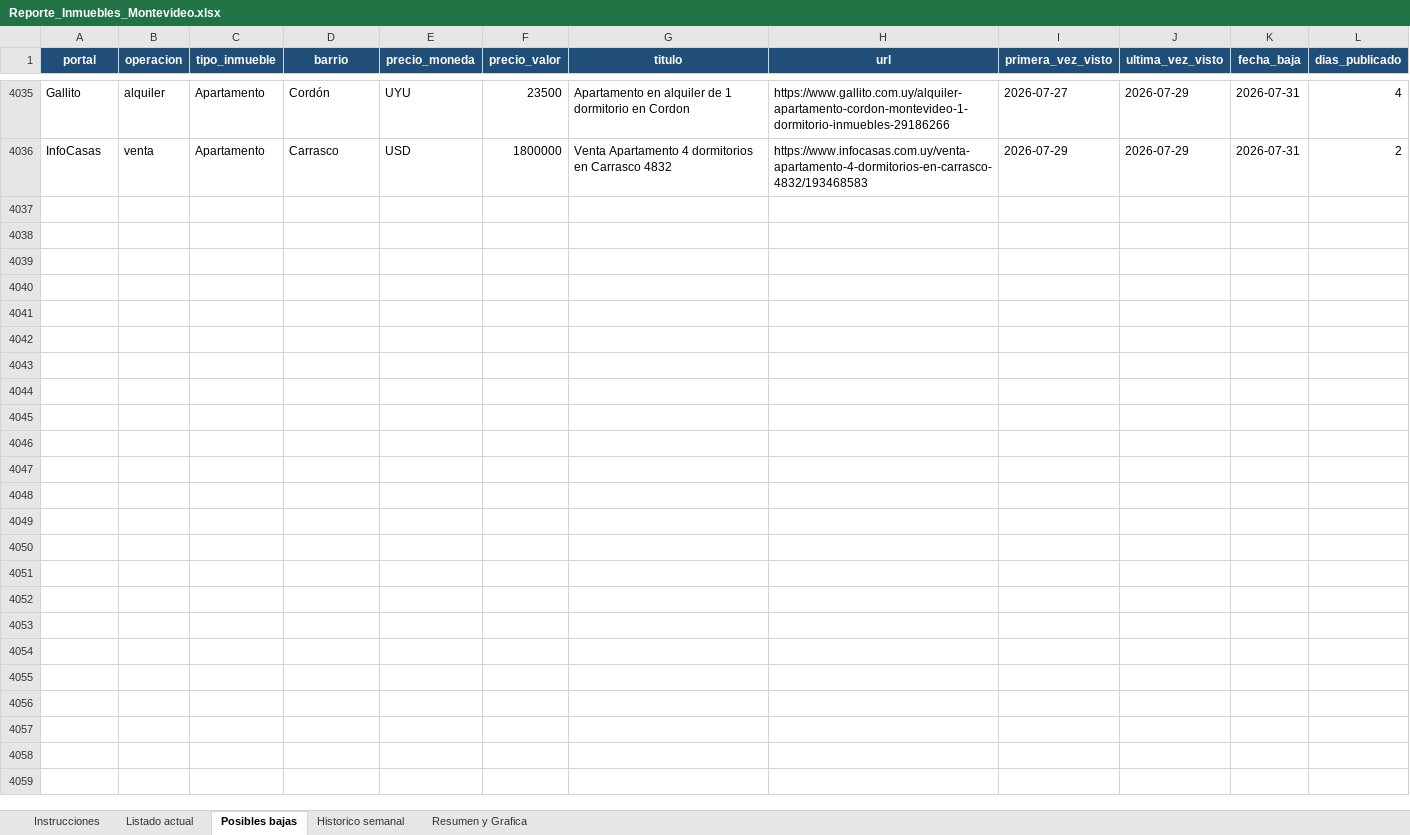
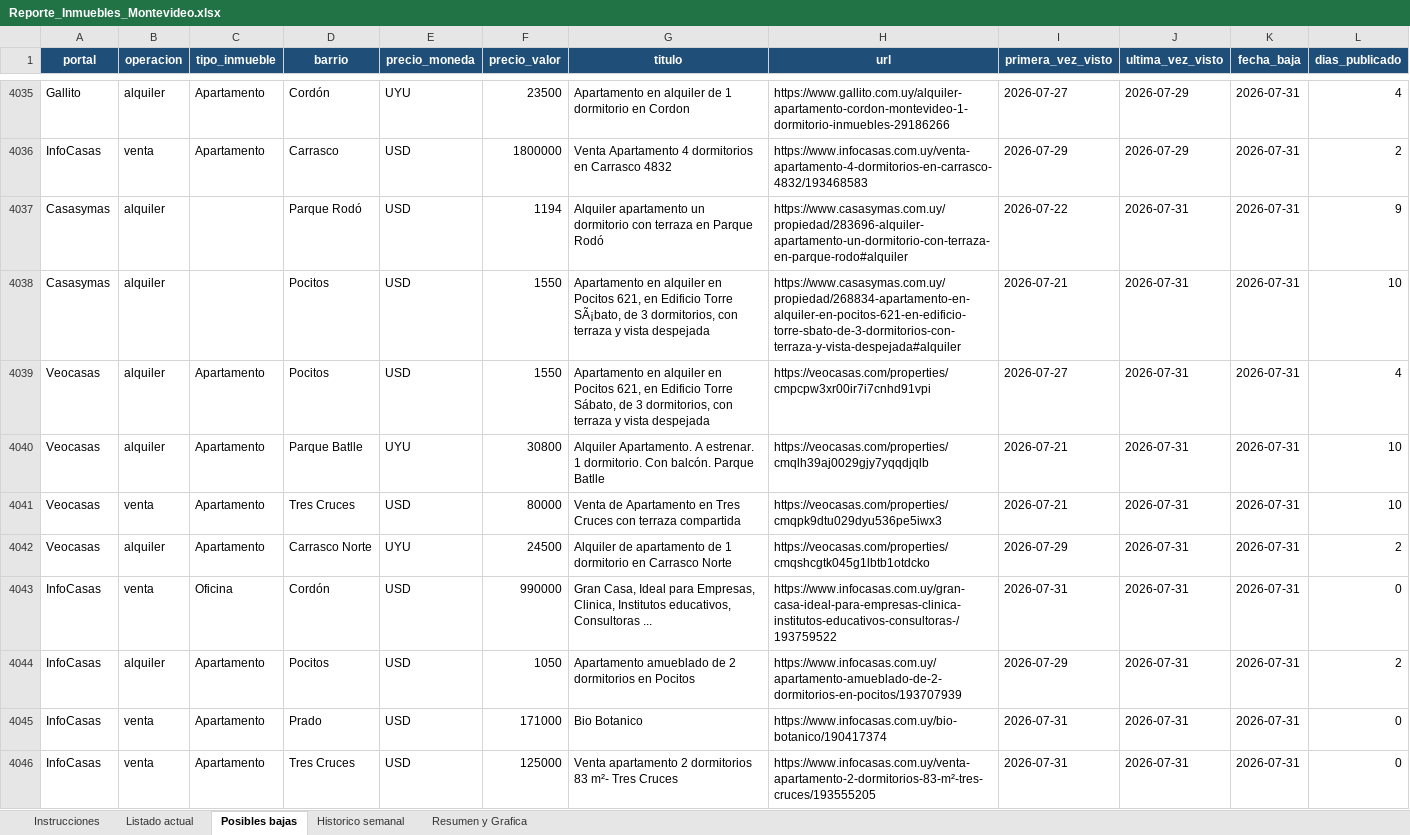
Before and after one commit to togetherviajesapp/Realstate, an Excel workbook: Reporte_Inmuebles_Montevideo.xlsx, sheet Posibles bajas, drawn as a sheet; only a part is shown, gaps mark what is left out; values as stored, in another font and other column widths than the file's, no borders; the diff covers the shown part only; the diff names each change by its address in the sheet, - before the commit and + after, or states it on an @@ line.

```diff
--- a/Reporte_Inmuebles_Montevideo.xlsx (sheet Posibles bajas)
+++ b/Reporte_Inmuebles_Montevideo.xlsx (sheet Posibles bajas)
+row 4037: Casasymas | alquiler |  | Parque Rodó | USD | 1194 | Alquiler apartamento un dormitorio con terraza en Parque Rodó | https://www.casasymas.com.uy/propiedad/283696-alquiler-apartamento-un-dormitorio-con-terraza-en-parque-rodo#alquiler | 2026-07-22 | 2026-07-31 | 2026-07-31 | 9
+row 4038: Casasymas | alquiler |  | Pocitos | USD | 1550 | Apartamento en alquiler en Pocitos 621, en Edificio Torre SÃ¡bato, de 3 dormitorios, con terraza y vista despejada | https://www.casasymas.com.uy/propiedad/268834-apartamento-en-alquiler-en-pocitos-621-en-edificio-torre-sbato-de-3-dormitorios-con-terraza-y-vista-despejada#alquiler | 2026-07-21 | 2026-07-31 | 2026-07-31 | 10
+row 4039: Veocasas | alquiler | Apartamento | Pocitos | USD | 1550 | Apartamento en alquiler en Pocitos 621, en Edificio Torre Sábato, de 3 dormitorios, con terraza y vista despejada | https://veocasas.com/properties/cmpcpw3xr00ir7i7cnhd91vpi | 2026-07-27 | 2026-07-31 | 2026-07-31 | 4
+row 4040: Veocasas | alquiler | Apartamento | Parque Batlle | UYU | 30800 | Alquiler Apartamento. A estrenar. 1 dormitorio. Con balcón. Parque Batlle | https://veocasas.com/properties/cmqlh39aj0029gjy7yqqdjqlb | 2026-07-21 | 2026-07-31 | 2026-07-31 | 10
+row 4041: Veocasas | venta | Apartamento | Tres Cruces | USD | 80000 | Venta de Apartamento en Tres Cruces con terraza compartida | https://veocasas.com/properties/cmqpk9dtu029dyu536pe5iwx3 | 2026-07-21 | 2026-07-31 | 2026-07-31 | 10
+row 4042: Veocasas | alquiler | Apartamento | Carrasco Norte | UYU | 24500 | Alquiler de apartamento de 1 dormitorio en Carrasco Norte | https://veocasas.com/properties/cmqshcgtk045g1lbtb1otdcko | 2026-07-29 | 2026-07-31 | 2026-07-31 | 2
+row 4043: InfoCasas | venta | Oficina | Cordón | USD | 990000 | Gran Casa, Ideal para Empresas, Clinica, Institutos educativos, Consultoras ... | https://www.infocasas.com.uy/gran-casa-ideal-para-empresas-clinica-institutos-educativos-consultoras-/193759522 | 2026-07-31 | 2026-07-31 | 2026-07-31 | 0
+row 4044: InfoCasas | alquiler | Apartamento | Pocitos | USD | 1050 | Apartamento amueblado de 2 dormitorios en Pocitos | https://www.infocasas.com.uy/apartamento-amueblado-de-2-dormitorios-en-pocitos/193707939 | 2026-07-29 | 2026-07-31 | 2026-07-31 | 2
+row 4045: InfoCasas | venta | Apartamento | Prado | USD | 171000 | Bio Botanico | https://www.infocasas.com.uy/bio-botanico/190417374 | 2026-07-31 | 2026-07-31 | 2026-07-31 | 0
+row 4046: InfoCasas | venta | Apartamento | Tres Cruces | USD | 125000 | Venta apartamento 2 dormitorios 83 m²- Tres Cruces | https://www.infocasas.com.uy/venta-apartamento-2-dormitorios-83-m²-tres-cruces/193555205 | 2026-07-31 | 2026-07-31 | 2026-07-31 | 0
```
Also changed, not shown: 14 added rows elsewhere in this sheet, sheet Listado actual, sheet Historico semanal, sheet Instrucciones, 4 other files.
